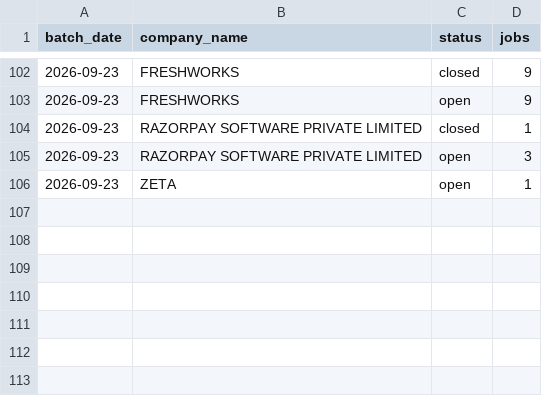
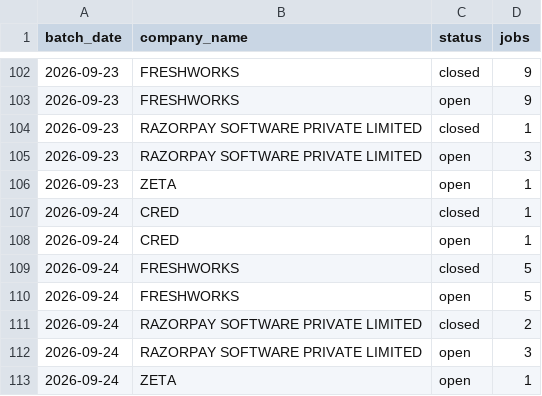
Before and after one commit to itsabhinavism/job-vault-datavault, a CSV file: export/jobs_by_day.csv, drawn as a sheet; only a part is shown, gaps mark what is left out.

```diff
--- a/export/jobs_by_day.csv
+++ b/export/jobs_by_day.csv
@@ -106 +106,8 @@
 2026-09-23,ZETA,open,1
+2026-09-24,CRED,closed,1
+2026-09-24,CRED,open,1
+2026-09-24,FRESHWORKS,closed,5
+2026-09-24,FRESHWORKS,open,5
+2026-09-24,RAZORPAY SOFTWARE PRIVATE LIMITED,closed,2
+2026-09-24,RAZORPAY SOFTWARE PRIVATE LIMITED,open,3
+2026-09-24,ZETA,open,1
```
Also changed, not shown: export/changes.csv, export/current_jobs.csv, 4 other files.
